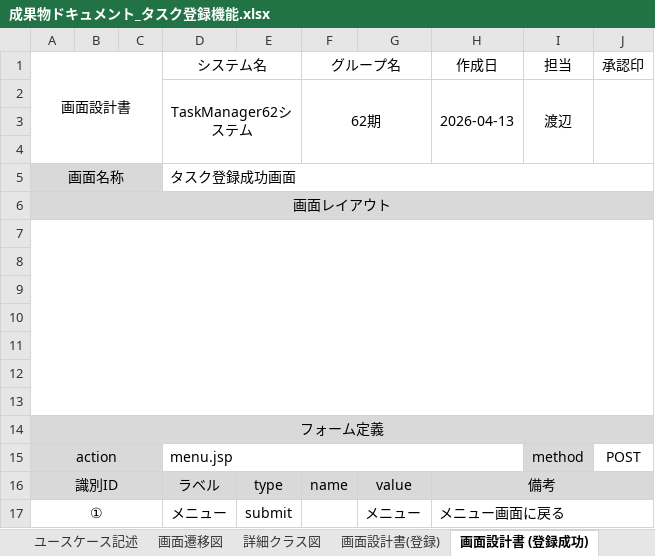
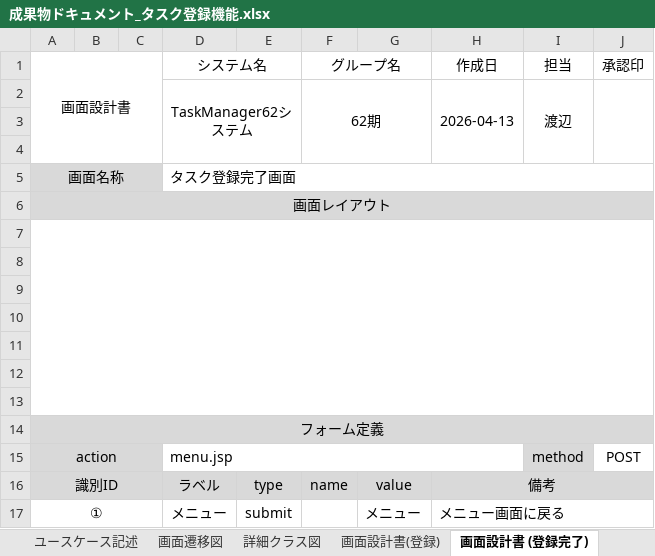
Before and after one commit to comsize-honiden/TaskManager62, an Excel workbook: document/成果物ドキュメント_タスク登録機能.xlsx, sheet 画面設計書 (登録完了), drawn as a sheet; values as stored, in another font and other column widths than the file's, no borders; charts and pictures not drawn; the diff names each change by its address in the sheet, - before the commit and + after, or states it on an @@ line.

```diff
--- a/document/成果物ドキュメント_タスク登録機能.xlsx (sheet 画面設計書 (登録完了))
+++ b/document/成果物ドキュメント_タスク登録機能.xlsx (sheet 画面設計書 (登録完了))
-sheet tab: 画面設計書 (登録成功)
+sheet tab: 画面設計書 (登録完了)
-D5 (システム名): タスク登録成功画面
+D5 (システム名): タスク登録完了画面
```
Also changed, not shown: sheet 画面設計書(登録), sheet ユースケース記述, sheet 画面設計書(登録エラー), other sheet tabs, charts or pictures.
